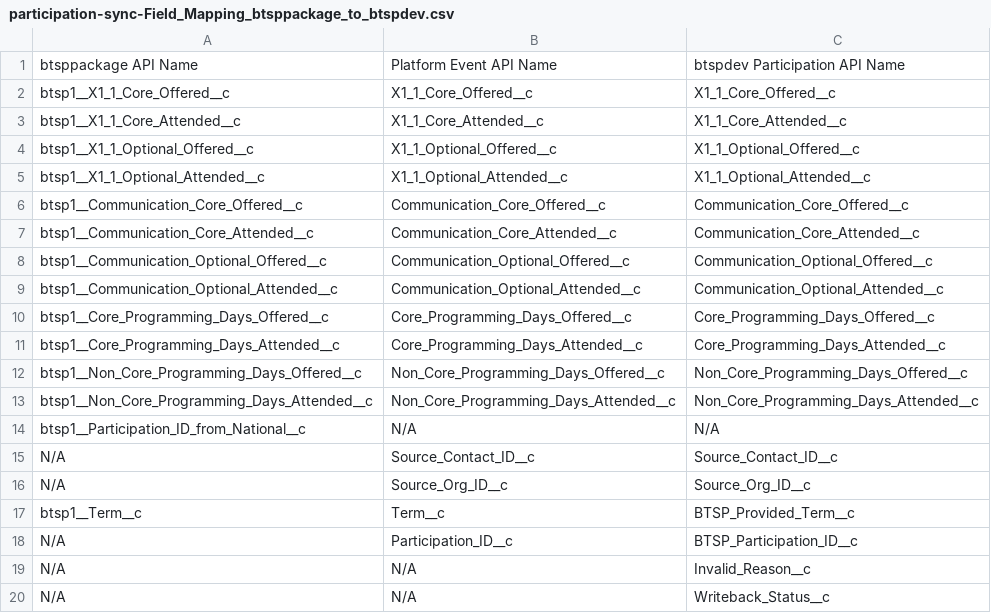
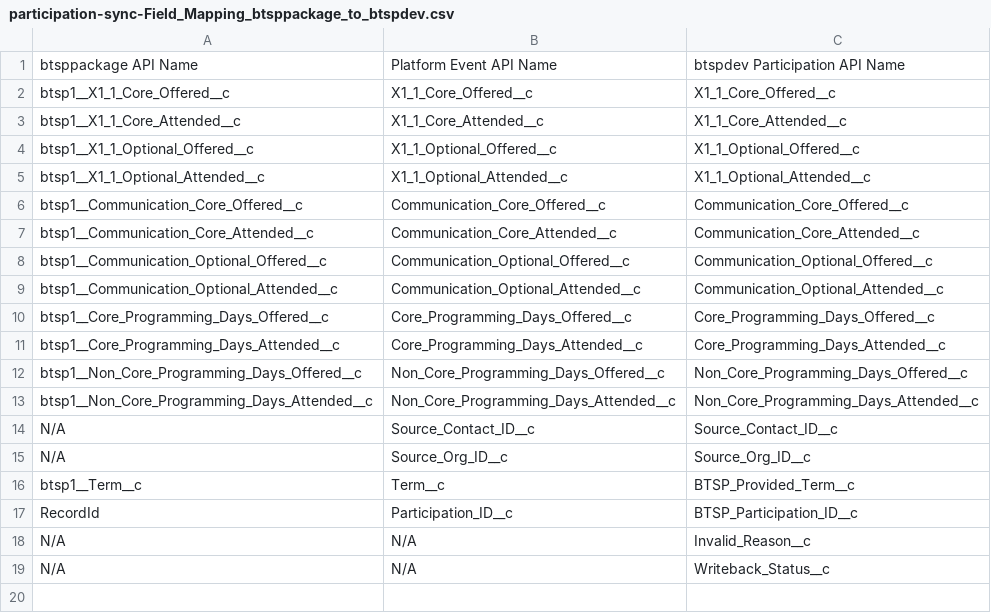
Before and after one commit to jillian-k/btsp-package, a CSV file: docs/participation-sync-Field_Mapping_btsppackage_to_btspdev.csv, drawn as a sheet.

```diff
--- a/docs/participation-sync-Field_Mapping_btsppackage_to_btspdev.csv
+++ b/docs/participation-sync-Field_Mapping_btsppackage_to_btspdev.csv
@@ -13,3 +13,2 @@ btsp1__Non_Core_Programming_Days_Offered__c,Non_Core_Programming_Days_Offered__c
 btsp1__Non_Core_Programming_Days_Attended__c,Non_Core_Programming_Days_Attended__c,Non_Core_Programming_Days_Attended__c
-btsp1__Participation_ID_from_National__c,N/A,N/A
 N/A,Source_Contact_ID__c,Source_Contact_ID__c
@@ -17,3 +16,3 @@ N/A,Source_Org_ID__c,Source_Org_ID__c
 btsp1__Term__c,Term__c,BTSP_Provided_Term__c
-N/A,Participation_ID__c,BTSP_Participation_ID__c
+RecordId,Participation_ID__c,BTSP_Participation_ID__c
 N/A,N/A,Invalid_Reason__c
```
Also changed, not shown: 4 other files.
